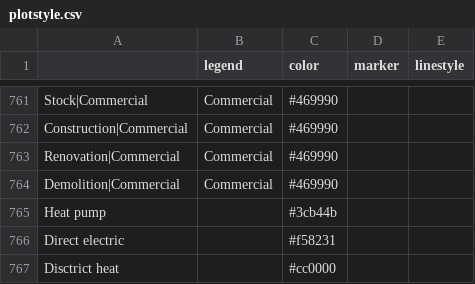
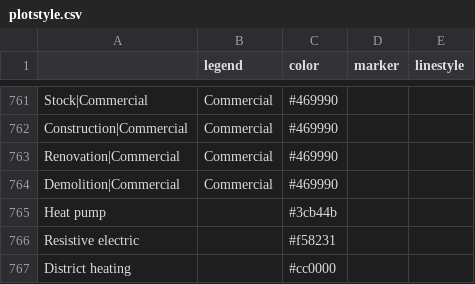
Before and after one commit to pik-piam/mip, a CSV file: inst/extdata/plotstyle.csv, drawn as a sheet; only a part is shown, gaps mark what is left out.

Commit message:
Correct plotstyle keys for BRICK

```diff
--- a/inst/extdata/plotstyle.csv
+++ b/inst/extdata/plotstyle.csv
@@ -765,3 +765,3 @@ Demolition|Commercial;Commercial;#469990;;
 Heat pump;;#3cb44b;;
-Direct electric;;#f58231;;
-Disctrict heat;;#cc0000;;
+Resistive electric;;#f58231;;
+District heating;;#cc0000;;
```
Also changed, not shown: 4 other files.
